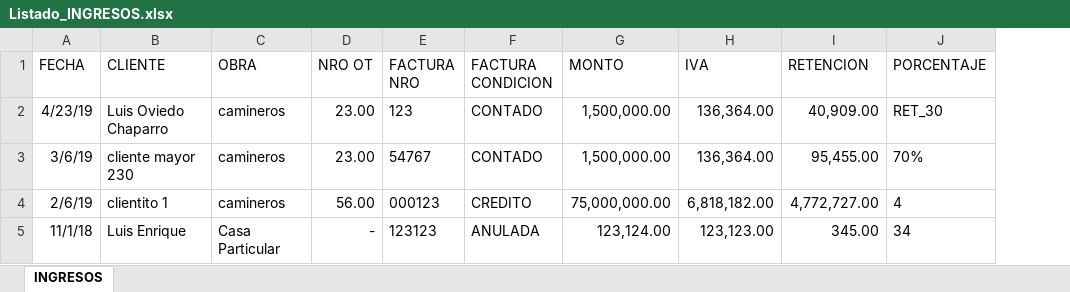
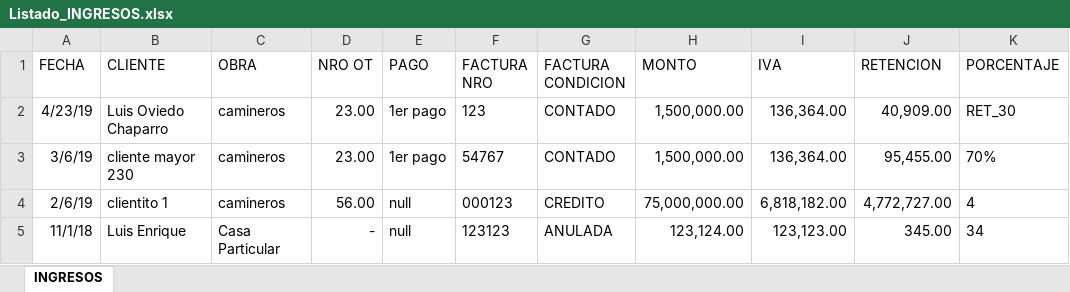
Before and after one commit to loviedo/asispro_crm, an Excel workbook: Listado_INGRESOS.xlsx, sheet INGRESOS, drawn as a sheet; only a part is shown; values as stored, in another font and other column widths than the file's, no borders; the diff names each change by its address in the sheet, - before the commit and + after, or states it on an @@ line.

Commit message:
20190423
cambios en carga de ingresos y manejo e asignacion de OTs en los modales de mano de obra real

```diff
--- a/Listado_INGRESOS.xlsx (sheet INGRESOS)
+++ b/Listado_INGRESOS.xlsx (sheet INGRESOS)
+column E (PAGO), rows 2-5: 1er pago | 1er pago | null | null
```
Also changed, not shown: Listado_PLANLABORAL.xlsx, 4 other files.
